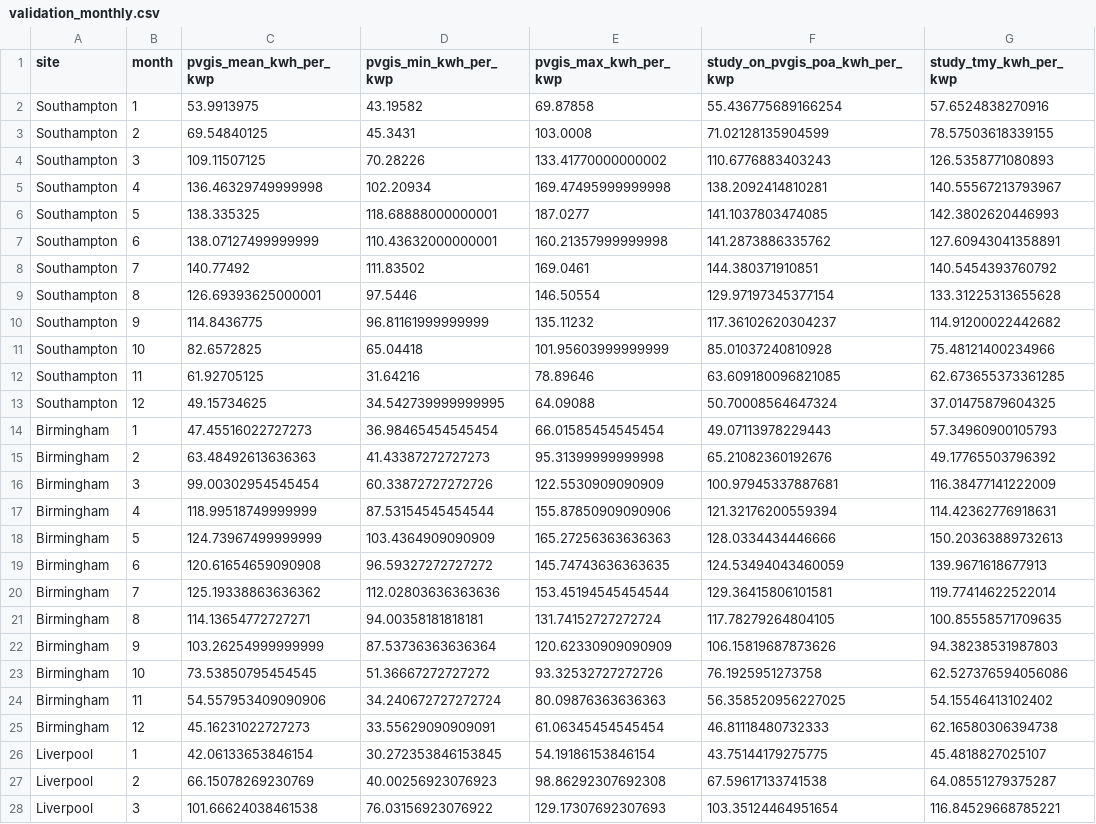
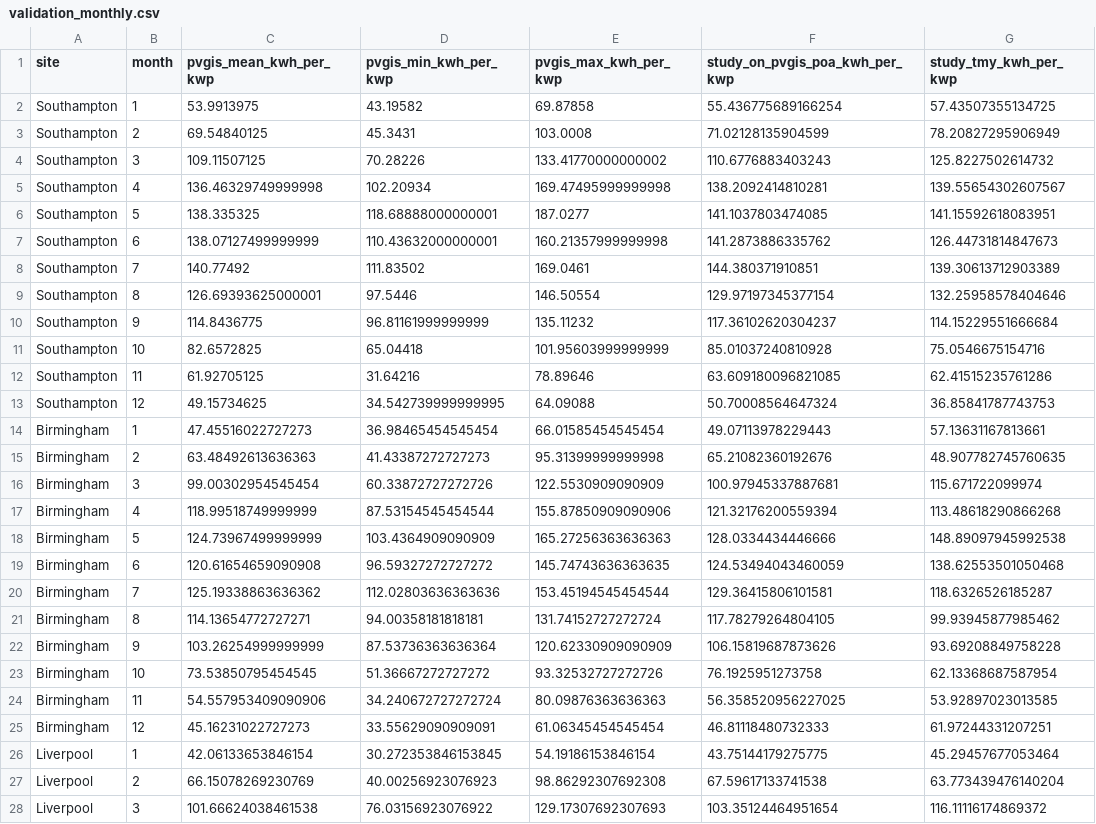
Before and after one commit to ii0mer/solar-vs-diesel-uk-monitoring, a CSV file: results/validation_monthly.csv, drawn as a sheet; only a part is shown; the diff covers the shown part only.

```diff
--- a/results/validation_monthly.csv
+++ b/results/validation_monthly.csv
@@ -1,28 +1,28 @@
 site,month,pvgis_mean_kwh_per_kwp,pvgis_min_kwh_per_kwp,pvgis_max_kwh_per_kwp,study_on_pvgis_poa_kwh_per_kwp,study_tmy_kwh_per_kwp
-Southampton,1,53.9913975,43.19582,69.87858,55.436775689166254,57.6524838270916
-Southampton,2,69.54840125,45.3431,103.0008,71.02128135904599,78.57503618339155
-Southampton,3,109.11507125,70.28226,133.41770000000002,110.6776883403243,126.5358771080893
-Southampton,4,136.46329749999998,102.20934,169.47495999999998,138.2092414810281,140.55567213793967
-Southampton,5,138.335325,118.68888000000001,187.0277,141.1037803474085,142.3802620446993
-Southampton,6,138.07127499999999,110.43632000000001,160.21357999999998,141.2873886335762,127.60943041358891
-Southampton,7,140.77492,111.83502,169.0461,144.380371910851,140.5454393760792
-Southampton,8,126.69393625000001,97.5446,146.50554,129.97197345377154,133.31225313655628
-Southampton,9,114.8436775,96.81161999999999,135.11232,117.36102620304237,114.91200022442682
-Southampton,10,82.6572825,65.04418,101.95603999999999,85.01037240810928,75.48121400234966
-Southampton,11,61.92705125,31.64216,78.89646,63.609180096821085,62.673655373361285
-Southampton,12,49.15734625,34.542739999999995,64.09088,50.70008564647324,37.01475879604325
-Birmingham,1,47.45516022727273,36.98465454545454,66.01585454545454,49.07113978229443,57.34960900105793
-Birmingham,2,63.48492613636363,41.43387272727273,95.31399999999998,65.21082360192676,49.17765503796392
-Birmingham,3,99.00302954545454,60.33872727272726,122.5530909090909,100.97945337887681,116.38477141222009
-Birmingham,4,118.99518749999999,87.53154545454544,155.87850909090906,121.32176200559394,114.42362776918631
-Birmingham,5,124.73967499999999,103.4364909090909,165.27256363636363,128.0334434446666,150.20363889732613
-Birmingham,6,120.61654659090908,96.59327272727272,145.74743636363635,124.53494043460059,139.9671618677913
-Birmingham,7,125.19338863636362,112.02803636363636,153.45194545454544,129.36415806101581,119.77414622522014
-Birmingham,8,114.13654772727271,94.00358181818181,131.74152727272724,117.78279264804105,100.85558571709635
-Birmingham,9,103.26254999999999,87.53736363636364,120.62330909090909,106.15819687873626,94.38238531987803
-Birmingham,10,73.53850795454545,51.36667272727272,93.32532727272726,76.1925951273758,62.527376594056086
-Birmingham,11,54.557953409090906,34.240672727272724,80.09876363636363,56.358520956227025,54.15546413102402
-Birmingham,12,45.16231022727273,33.55629090909091,61.06345454545454,46.81118480732333,62.16580306394738
-Liverpool,1,42.06133653846154,30.272353846153845,54.19186153846154,43.75144179275775,45.4818827025107
-Liverpool,2,66.15078269230769,40.00256923076923,98.86292307692308,67.59617133741538,64.08551279375287
-Liverpool,3,101.66624038461538,76.03156923076922,129.17307692307693,103.35124464951654,116.84529668785221
+Southampton,1,53.9913975,43.19582,69.87858,55.436775689166254,57.43507355134725
+Southampton,2,69.54840125,45.3431,103.0008,71.02128135904599,78.20827295906949
+Southampton,3,109.11507125,70.28226,133.41770000000002,110.6776883403243,125.8227502614732
+Southampton,4,136.46329749999998,102.20934,169.47495999999998,138.2092414810281,139.55654302607567
+Southampton,5,138.335325,118.68888000000001,187.0277,141.1037803474085,141.15592618083951
+Southampton,6,138.07127499999999,110.43632000000001,160.21357999999998,141.2873886335762,126.44731814847673
+Southampton,7,140.77492,111.83502,169.0461,144.380371910851,139.30613712903389
+Southampton,8,126.69393625000001,97.5446,146.50554,129.97197345377154,132.25958578404646
+Southampton,9,114.8436775,96.81161999999999,135.11232,117.36102620304237,114.15229551666684
+Southampton,10,82.6572825,65.04418,101.95603999999999,85.01037240810928,75.0546675154716
+Southampton,11,61.92705125,31.64216,78.89646,63.609180096821085,62.41515235761286
+Southampton,12,49.15734625,34.542739999999995,64.09088,50.70008564647324,36.85841787743753
+Birmingham,1,47.45516022727273,36.98465454545454,66.01585454545454,49.07113978229443,57.13631167813661
+Birmingham,2,63.48492613636363,41.43387272727273,95.31399999999998,65.21082360192676,48.907782745760635
+Birmingham,3,99.00302954545454,60.33872727272726,122.5530909090909,100.97945337887681,115.671722099974
+Birmingham,4,118.99518749999999,87.53154545454544,155.87850909090906,121.32176200559394,113.48618290866268
+Birmingham,5,124.73967499999999,103.4364909090909,165.27256363636363,128.0334434446666,148.89097945992538
+Birmingham,6,120.61654659090908,96.59327272727272,145.74743636363635,124.53494043460059,138.62553501050468
+Birmingham,7,125.19338863636362,112.02803636363636,153.45194545454544,129.36415806101581,118.6326526185287
+Birmingham,8,114.13654772727271,94.00358181818181,131.74152727272724,117.78279264804105,99.93945877985462
+Birmingham,9,103.26254999999999,87.53736363636364,120.62330909090909,106.15819687873626,93.69208849758228
+Birmingham,10,73.53850795454545,51.36667272727272,93.32532727272726,76.1925951273758,62.13368687587954
+Birmingham,11,54.557953409090906,34.240672727272724,80.09876363636363,56.358520956227025,53.92897023013585
+Birmingham,12,45.16231022727273,33.55629090909091,61.06345454545454,46.81118480732333,61.97244331207251
+Liverpool,1,42.06133653846154,30.272353846153845,54.19186153846154,43.75144179275775,45.29457677053464
+Liverpool,2,66.15078269230769,40.00256923076923,98.86292307692308,67.59617133741538,63.773439476140204
+Liverpool,3,101.66624038461538,76.03156923076922,129.17307692307693,103.35124464951654,116.11116174869372
```
Also changed, not shown: 21 edited cells elsewhere in this file, results/lcoe_comparison.csv, results/monte_carlo_lcoe.csv, 50 other files.
